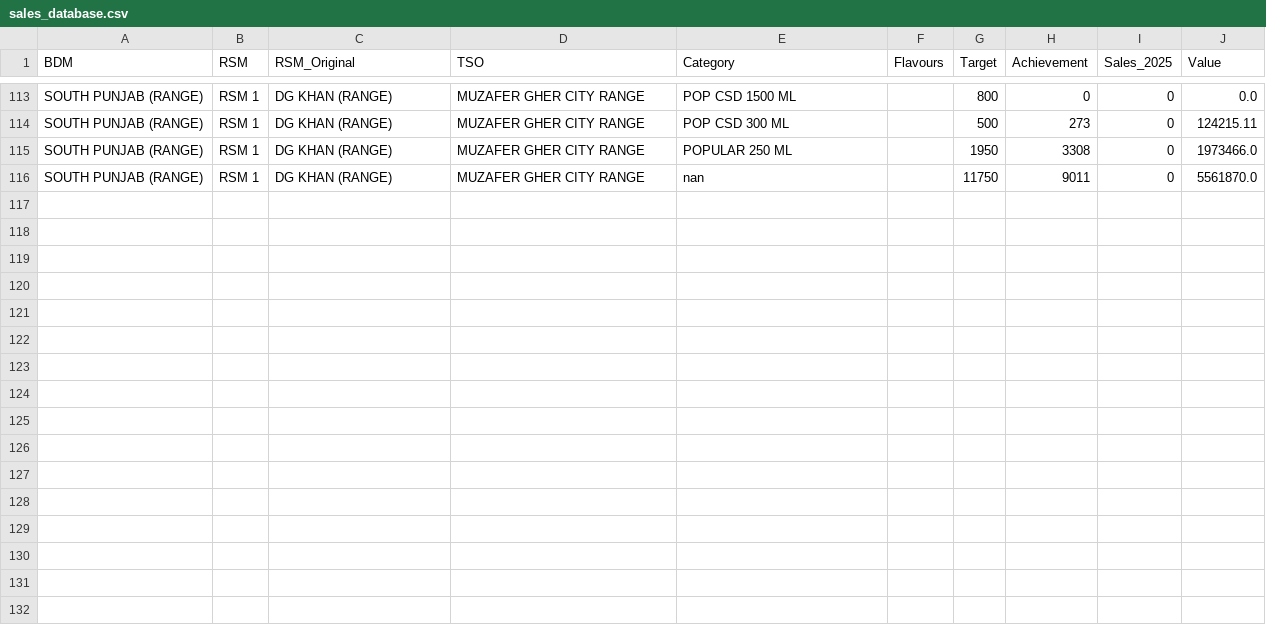
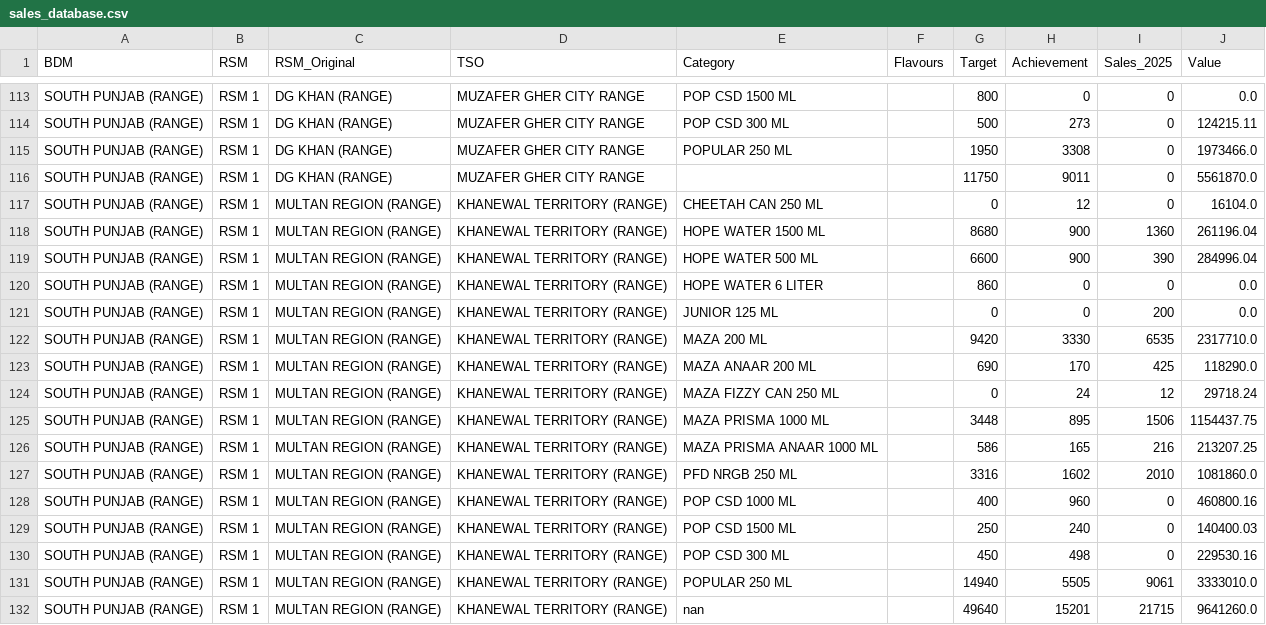
Before and after one commit to adeelrashid12/popular-dashboard, a CSV file: sales_database.csv, drawn as a sheet; only a part is shown, gaps mark what is left out.

Commit message:
Auto-update sales database

```diff
--- a/sales_database.csv
+++ b/sales_database.csv
@@ -115,2 +115,18 @@ SOUTH PUNJAB (RANGE),RSM 1,DG KHAN (RANGE),MUZAFER GHER CITY RANGE,POP CSD 300 M
 SOUTH PUNJAB (RANGE),RSM 1,DG KHAN (RANGE),MUZAFER GHER CITY RANGE,POPULAR 250 ML,,1950,3308,0,1973466.0
-SOUTH PUNJAB (RANGE),RSM 1,DG KHAN (RANGE),MUZAFER GHER CITY RANGE,nan,,11750,9011,0,5561870.0
+SOUTH PUNJAB (RANGE),RSM 1,DG KHAN (RANGE),MUZAFER GHER CITY RANGE,,,11750,9011,0,5561870.0
+SOUTH PUNJAB (RANGE),RSM 1,MULTAN REGION (RANGE),KHANEWAL TERRITORY (RANGE),CHEETAH CAN 250 ML,,0,12,0,16104.0
+SOUTH PUNJAB (RANGE),RSM 1,MULTAN REGION (RANGE),KHANEWAL TERRITORY (RANGE),HOPE WATER 1500 ML,,8680,900,1360,261196.04
+SOUTH PUNJAB (RANGE),RSM 1,MULTAN REGION (RANGE),KHANEWAL TERRITORY (RANGE),HOPE WATER 500 ML,,6600,900,390,284996.04
+SOUTH PUNJAB (RANGE),RSM 1,MULTAN REGION (RANGE),KHANEWAL TERRITORY (RANGE),HOPE WATER 6 LITER,,860,0,0,0.0
+SOUTH PUNJAB (RANGE),RSM 1,MULTAN REGION (RANGE),KHANEWAL TERRITORY (RANGE),JUNIOR 125 ML,,0,0,200,0.0
+SOUTH PUNJAB (RANGE),RSM 1,MULTAN REGION (RANGE),KHANEWAL TERRITORY (RANGE),MAZA 200 ML,,9420,3330,6535,2317710.0
+SOUTH PUNJAB (RANGE),RSM 1,MULTAN REGION (RANGE),KHANEWAL TERRITORY (RANGE),MAZA ANAAR 200 ML,,690,170,425,118290.0
+SOUTH PUNJAB (RANGE),RSM 1,MULTAN REGION (RANGE),KHANEWAL TERRITORY (RANGE),MAZA FIZZY CAN 250 ML,,0,24,12,29718.24
+SOUTH PUNJAB (RANGE),RSM 1,MULTAN REGION (RANGE),KHANEWAL TERRITORY (RANGE),MAZA PRISMA 1000 ML,,3448,895,1506,1154437.75
+SOUTH PUNJAB (RANGE),RSM 1,MULTAN REGION (RANGE),KHANEWAL TERRITORY (RANGE),MAZA PRISMA ANAAR 1000 ML,,586,165,216,213207.25
+SOUTH PUNJAB (RANGE),RSM 1,MULTAN REGION (RANGE),KHANEWAL TERRITORY (RANGE),PFD NRGB 250 ML,,3316,1602,2010,1081860.0
+SOUTH PUNJAB (RANGE),RSM 1,MULTAN REGION (RANGE),KHANEWAL TERRITORY (RANGE),POP CSD 1000 ML,,400,960,0,460800.16
+SOUTH PUNJAB (RANGE),RSM 1,MULTAN REGION (RANGE),KHANEWAL TERRITORY (RANGE),POP CSD 1500 ML,,250,240,0,140400.03
+SOUTH PUNJAB (RANGE),RSM 1,MULTAN REGION (RANGE),KHANEWAL TERRITORY (RANGE),POP CSD 300 ML,,450,498,0,229530.16
+SOUTH PUNJAB (RANGE),RSM 1,MULTAN REGION (RANGE),KHANEWAL TERRITORY (RANGE),POPULAR 250 ML,,14940,5505,9061,3333010.0
+SOUTH PUNJAB (RANGE),RSM 1,MULTAN REGION (RANGE),KHANEWAL TERRITORY (RANGE),nan,,49640,15201,21715,9641260.0
```
